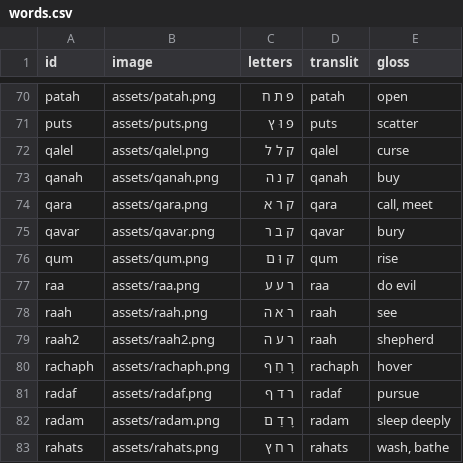
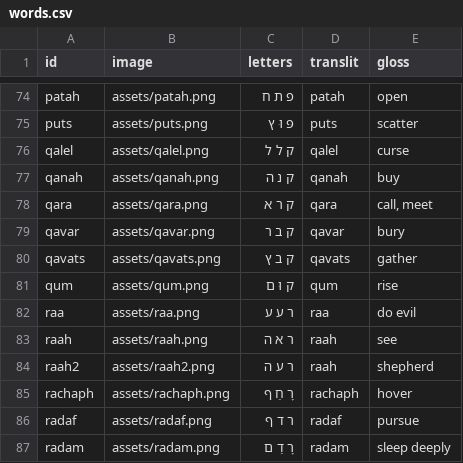
Before and after one commit to cmainechan/hwg, a CSV file: words.csv, drawn as a sheet; only a part is shown, gaps mark what is left out; the shorter side is filled out with more unchanged rows; the diff covers the shown part only; the diff names each change by its address in the sheet, - before the commit and + after, or states it on an @@ line.

```diff
--- a/words.csv
+++ b/words.csv
+row 80: qavats | assets/qavats.png | ק ב ץ | qavats | gather
```
Also changed, not shown: 6 added rows elsewhere in this file, 8 other files.
